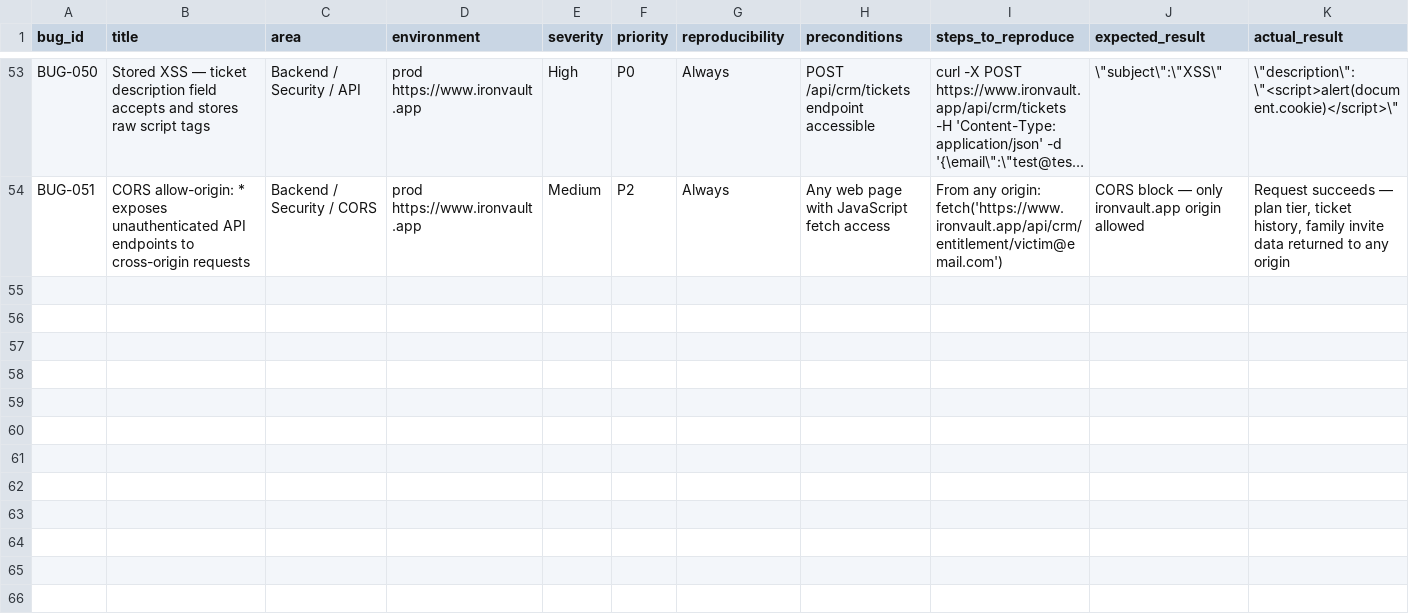
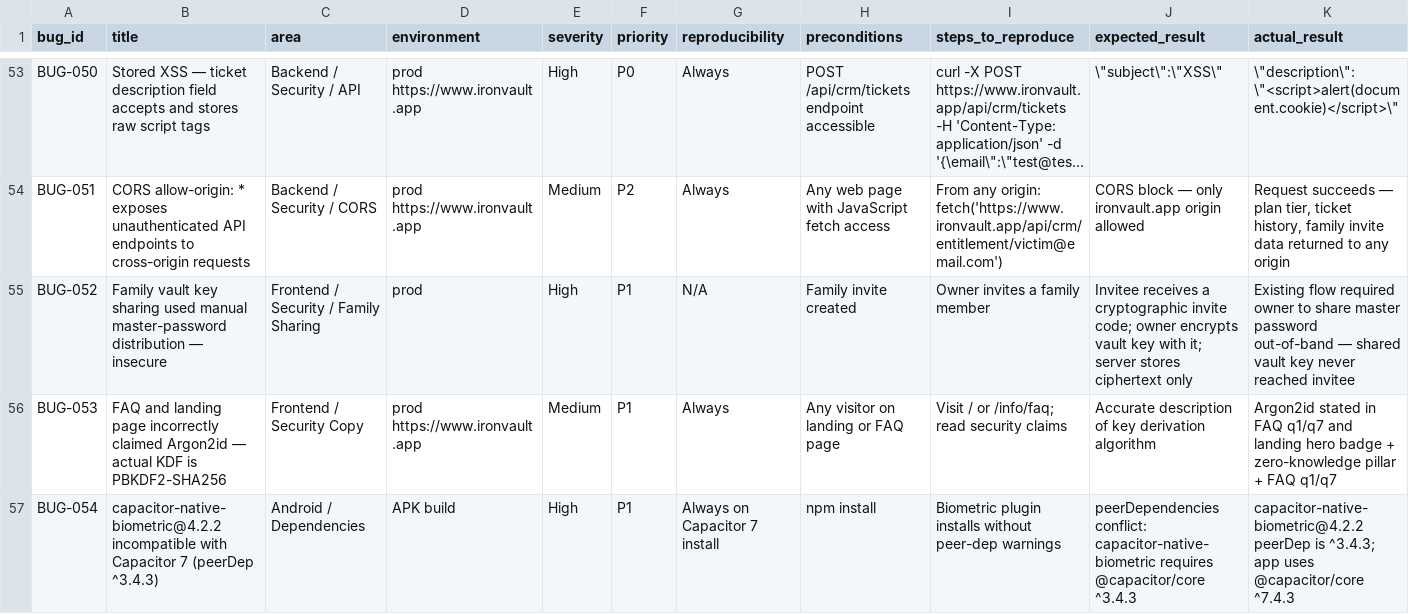
Before and after one commit to Sakun33/IronVault-V4, a CSV file: ironvault_release_qa/05_bug_register.csv, drawn as a sheet; only a part is shown, gaps mark what is left out; long unchanged cells end in …; rows hold the shown columns only; the diff names each change by its address in the sheet, - before the commit and + after, or states it on an @@ line.

```diff
--- a/ironvault_release_qa/05_bug_register.csv
+++ b/ironvault_release_qa/05_bug_register.csv
+row 55: BUG-052 | Family vault key sharing used manual master-password distribution — insecure | Frontend / Security / Family Sharing | prod | High | P1 | N/A | Family invite created | Owner invites a family member | Invitee receives a cryptographic invite code; owner encrypts vault key with it; server stores ciphertext only | Existing flow required owner to share master password out-of-band — shared vault key never reached invitee
+row 56: BUG-053 | FAQ and landing page incorrectly claimed Argon2id — actual KDF is PBKDF2-SHA256 | Frontend / Security Copy | prod https://www.ironvault.app | Medium | P1 | Always | Any visitor on landing or FAQ page | Visit / or /info/faq; read security claims | Accurate description of key derivation algorithm | Argon2id stated in FAQ q1/q7 and landing hero badge + zero-knowledge pillar + FAQ q1/q7
+row 57: BUG-054 | capacitor-native-biometric@4.2.2 incompatible with Capacitor 7 (peerDep ^3.4.3) | Android / Dependencies | APK build | High | P1 | Always on Capacitor 7 install | npm install | Biometric plugin installs without peer-dep warnings | peerDependencies conflict: capacitor-native-biometric requires @capacitor/core ^3.4.3 | capacitor-native-biometric@4.2.2 peerDep is ^3.4.3; app uses @capacitor/core ^7.4.3
```
Also changed, not shown: 8 other files.
